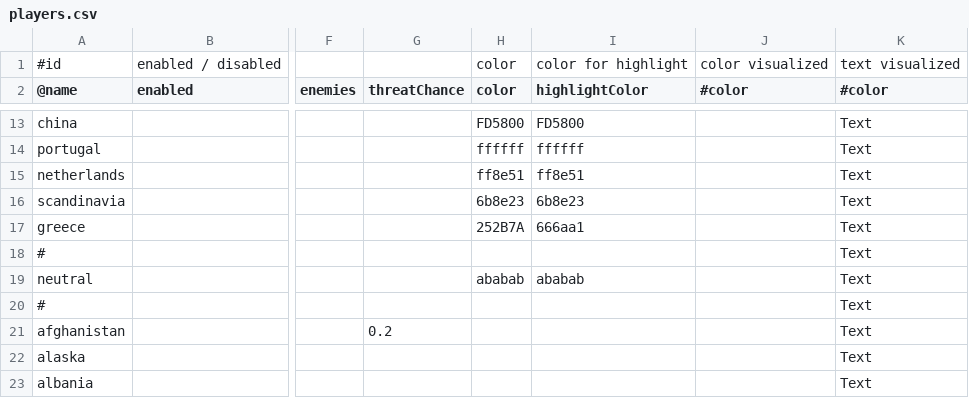
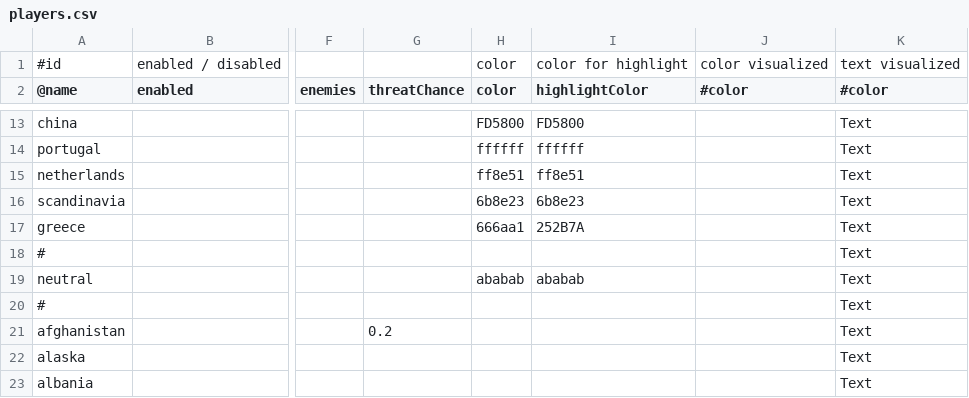
Before and after one commit to brothermunro/Dreadnought-Improvement-Project, a CSV file: players.csv, drawn as a sheet; only a part is shown, gaps mark what is left out; the diff names each change by its address in the sheet, - before the commit and + after, or states it on an @@ line.

```diff
--- a/players.csv
+++ b/players.csv
-H17 (color): 252B7A
+H17 (color): 666aa1
-I17 (highlightColor): 666aa1
+I17 (highlightColor): 252B7A
```
Also changed, not shown: provinces.csv.
